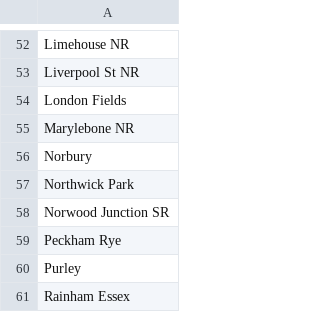
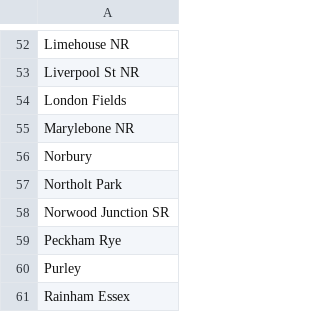
Before and after one commit to jkuntorov/station-data-extractor, a CSV file: data/excess_stations_from_journeys.csv, drawn as a sheet; only a part is shown, gaps mark what is left out.

Commit message:
Swapped two stations, wrong one was excluded

```diff
--- a/data/excess_stations_from_journeys.csv
+++ b/data/excess_stations_from_journeys.csv
@@ -56,3 +56,3 @@ Marylebone NR
 Norbury
-Northwick Park
+Northolt Park
 Norwood Junction SR
```
